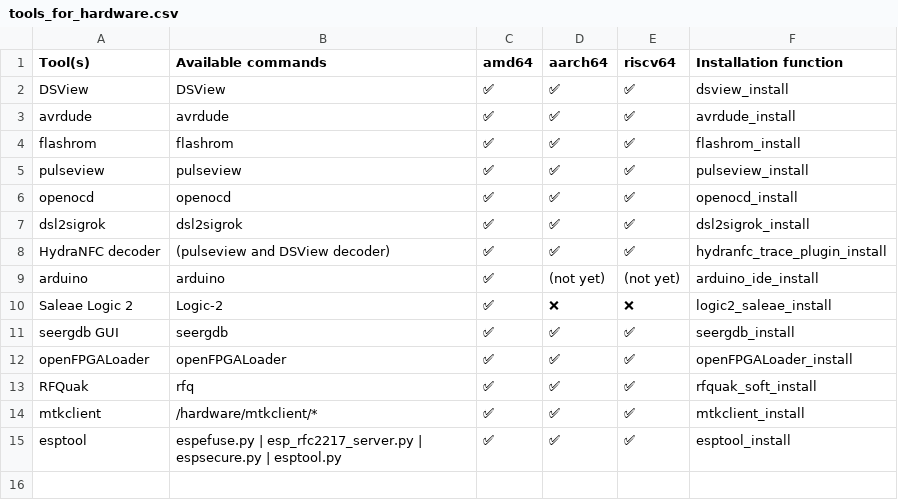
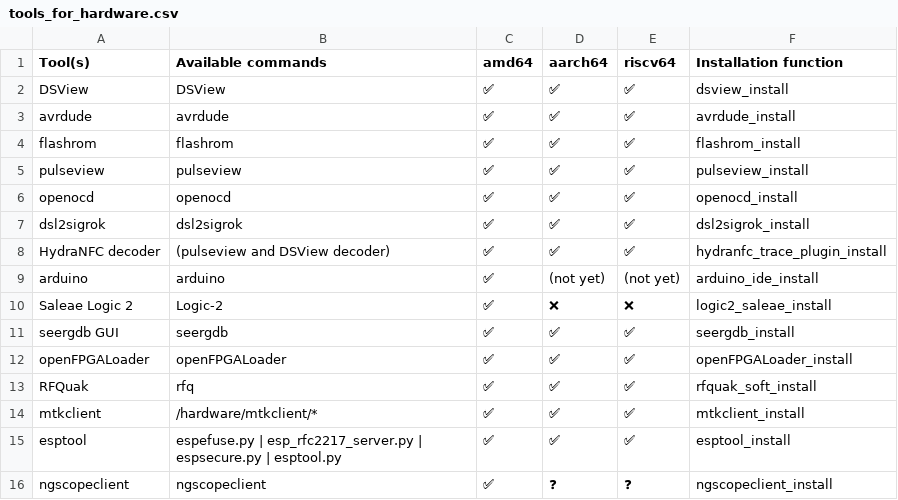
Before and after one commit to PentHertz/rfswift-doc-v2, a CSV file: public/docs/guide/tools_for_hardware.csv, drawn as a sheet; the diff names each change by its address in the sheet, - before the commit and + after, or states it on an @@ line.

```diff
--- a/public/docs/guide/tools_for_hardware.csv
+++ b/public/docs/guide/tools_for_hardware.csv
+row 16: ngscopeclient | ngscopeclient | ✅ | ❓ | ❓ | ngscopeclient_install
```
Also changed, not shown: 25 other files.
